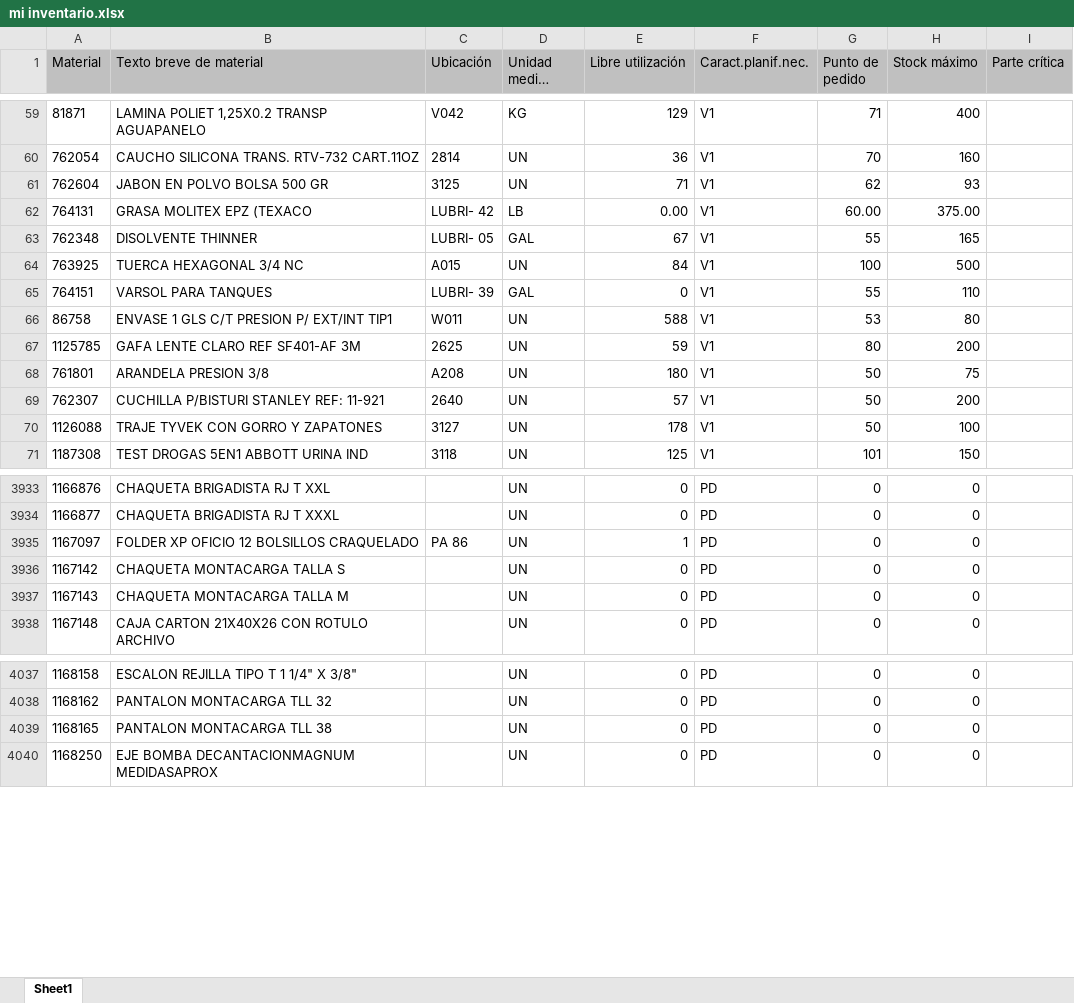
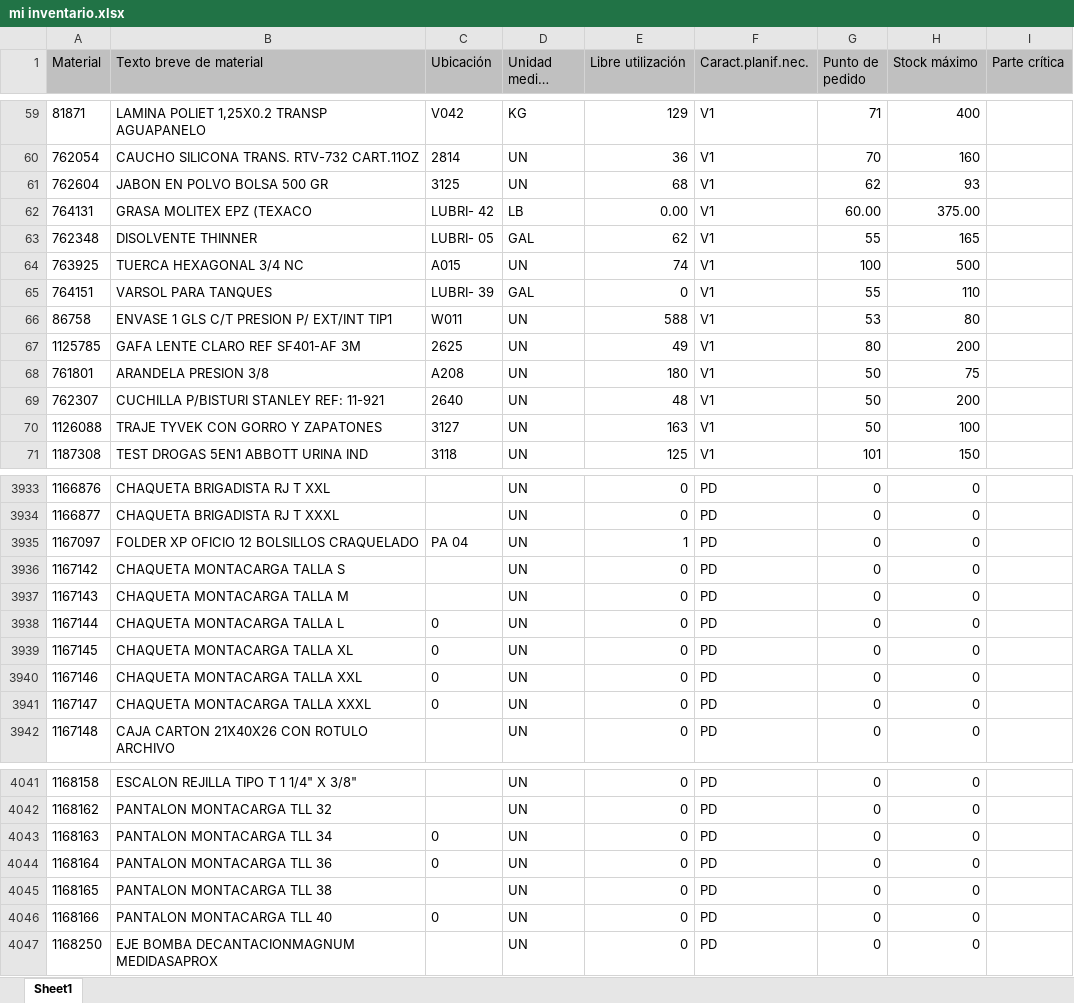
Before and after one commit to reservaseternit-netizen/mi-inventario, an Excel workbook: mi inventario.xlsx, sheet Sheet1, drawn as a sheet; only a part is shown, gaps mark what is left out; long unchanged cells end in …; values as stored, in another font and other column widths than the file's, no borders; the diff covers the shown part only; the diff names each change by its address in the sheet, - before the commit and + after, or states it on an @@ line.

Commit message:
Add files via upload

```diff
--- a/mi inventario.xlsx (sheet Sheet1)
+++ b/mi inventario.xlsx (sheet Sheet1)
-E61 (Libre utilización): 71
+E61 (Libre utilización): 68
-E63 (Libre utilización): 67
+E63 (Libre utilización): 62
-E64 (Libre utilización): 84
+E64 (Libre utilización): 74
-E67 (Libre utilización): 59
+E67 (Libre utilización): 49
-E69 (Libre utilización): 57
+E69 (Libre utilización): 48
-E70 (Libre utilización): 178
+E70 (Libre utilización): 163
-C3935 (Ubicación): PA 86
+C3935 (Ubicación): PA 04
+row 3938: 1167144 | CHAQUETA MONTACARGA TALLA L | 0 | UN | 0 | PD | 0 | 0
+row 3939: 1167145 | CHAQUETA MONTACARGA TALLA XL | 0 | UN | 0 | PD | 0 | 0
+row 3940: 1167146 | CHAQUETA MONTACARGA TALLA XXL | 0 | UN | 0 | PD | 0 | 0
+row 3941: 1167147 | CHAQUETA MONTACARGA TALLA XXXL | 0 | UN | 0 | PD | 0 | 0
+row 4043: 1168163 | PANTALON MONTACARGA TLL 34 | 0 | UN | 0 | PD | 0 | 0
+row 4044: 1168164 | PANTALON MONTACARGA TLL 36 | 0 | UN | 0 | PD | 0 | 0
+row 4046: 1168166 | PANTALON MONTACARGA TLL 40 | 0 | UN | 0 | PD | 0 | 0
```
Also changed, not shown: 105 edited cells elsewhere in this sheet.
